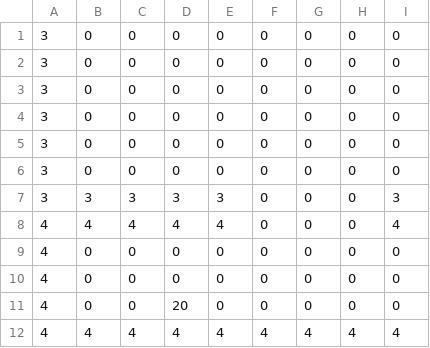
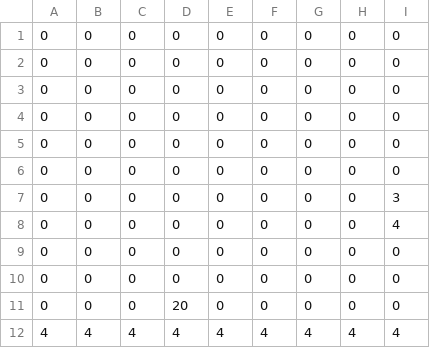
Before and after one commit to amakasuzirofight/MarioTetoris, a CSV file: MarioTetrisMastarData/Assets/FieldData/StageData.csv, drawn as a sheet; only a part is shown; the diff names each change by its address in the sheet, - before the commit and + after, or states it on an @@ line.

```diff
--- a/MarioTetrisMastarData/Assets/FieldData/StageData.csv
+++ b/MarioTetrisMastarData/Assets/FieldData/StageData.csv
-A1:A7: 3
+A1:A7: 0
-B7: 3
+B7: 0
-C7: 3
+C7: 0
-D7: 3
+D7: 0
-E7: 3
+E7: 0
-A8:A11: 4
+A8:A11: 0
-B8: 4
+B8: 0
-C8: 4
+C8: 0
-D8: 4
+D8: 0
-E8: 4
+E8: 0
```
Also changed, not shown: 33 other files.
